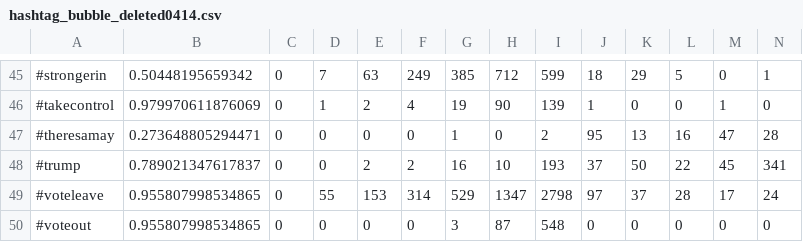
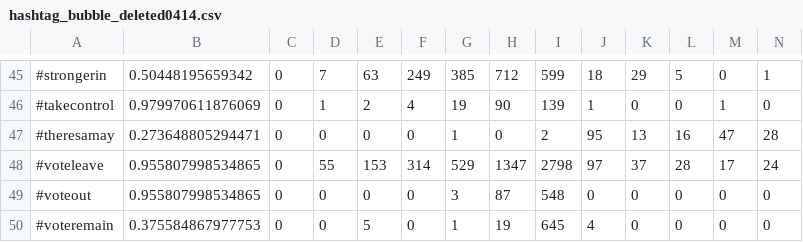
Before and after one commit to BrexitProject/visualization, a CSV file: views/public/data/hashtag_bubble_deleted0414.csv, drawn as a sheet; only a part is shown, gaps mark what is left out; the shorter side is filled out with more unchanged rows; rows hold the shown columns only; the diff names each change by its address in the sheet, - before the commit and + after, or states it on an @@ line.

Commit message:
remove trump

```diff
--- a/views/public/data/hashtag_bubble_deleted0414.csv
+++ b/views/public/data/hashtag_bubble_deleted0414.csv
-row 48: #trump | 0.789021347617837 | 0 | 0 | 2 | 2 | 16 | 10 | 193 | 37 | 50 | 22 | 45 | 341
```
